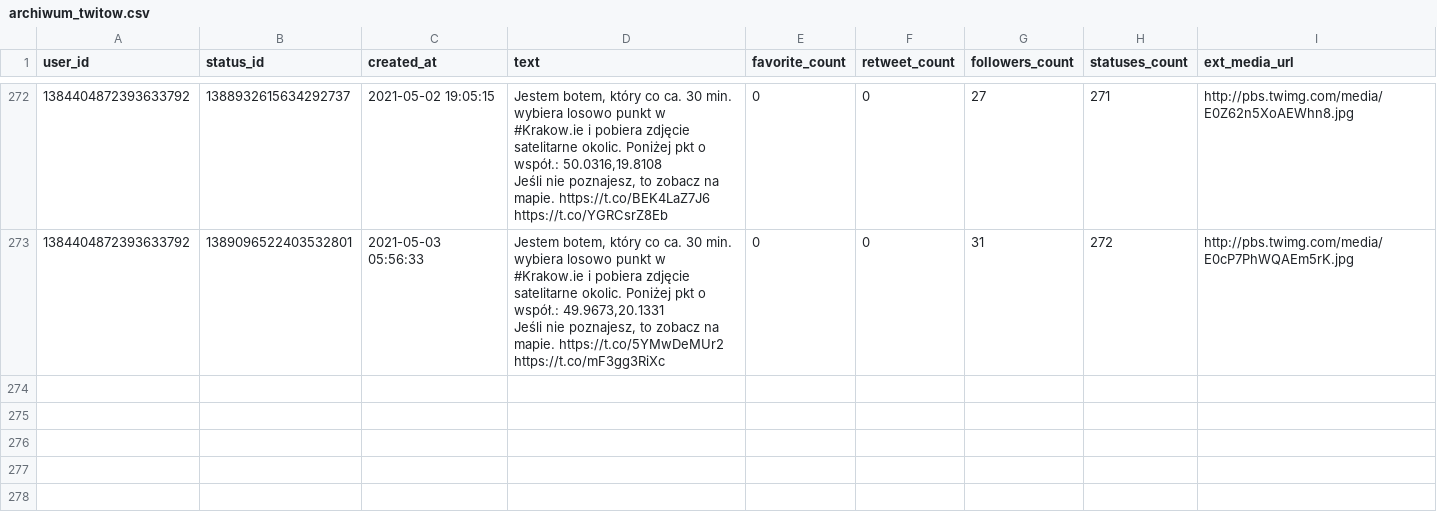
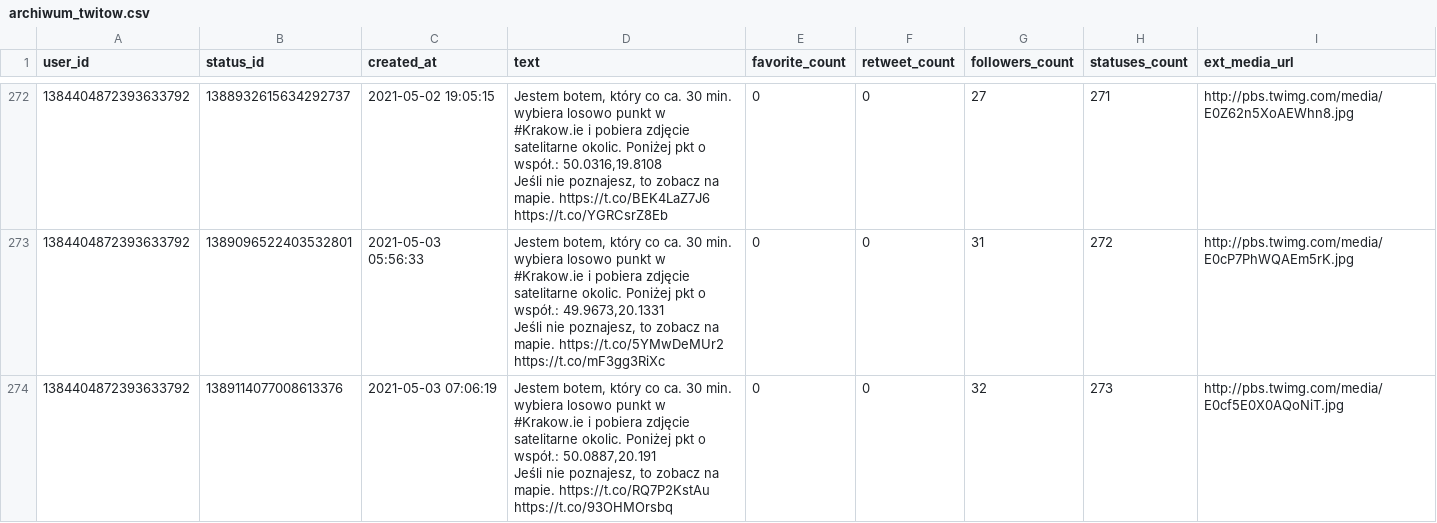
Before and after one commit to sms1962/BotKrakow, a CSV file: data/archiwum_twitow.csv, drawn as a sheet; only a part is shown, gaps mark what is left out; ↵ is a line break in a cell; the diff names each change by its address in the sheet, - before the commit and + after, or states it on an @@ line.

Commit message:
Zapisanie nowych twitow

```diff
--- a/data/archiwum_twitow.csv
+++ b/data/archiwum_twitow.csv
+row 274: 1384404872393633792 | 1389114077008613376 | 2021-05-03 07:06:19 | Jestem botem, który co ca. 30 min. wybiera losowo punkt w #Krakow.ie i pobiera zdjęcie satelitarne okolic. Poniżej pkt o współ.: 50.0887,20.191 ↵ Jeśli nie poznajesz, to zobacz na mapie. https://t.co/RQ7P2KstAu https://t.co/93OHMOrsbq | 0 | 0 | 32 | 273 | http://pbs.twimg.com/media/E0cf5E0X0AQoNiT.jpg
```
Also changed, not shown: 1 other file.
